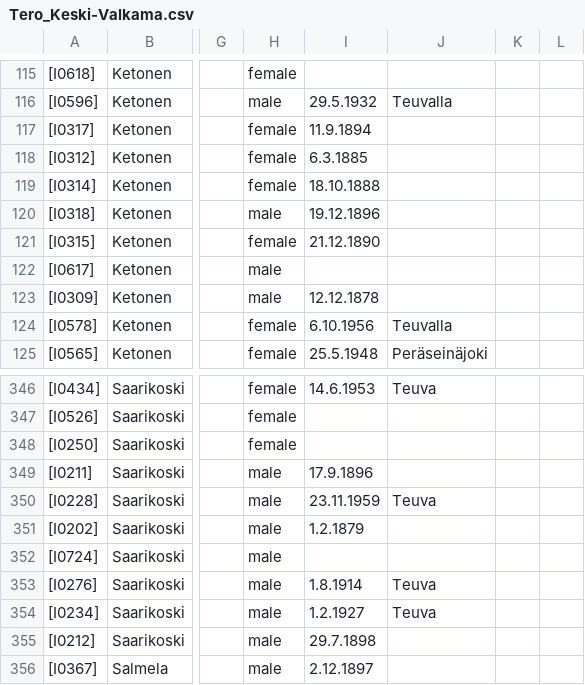
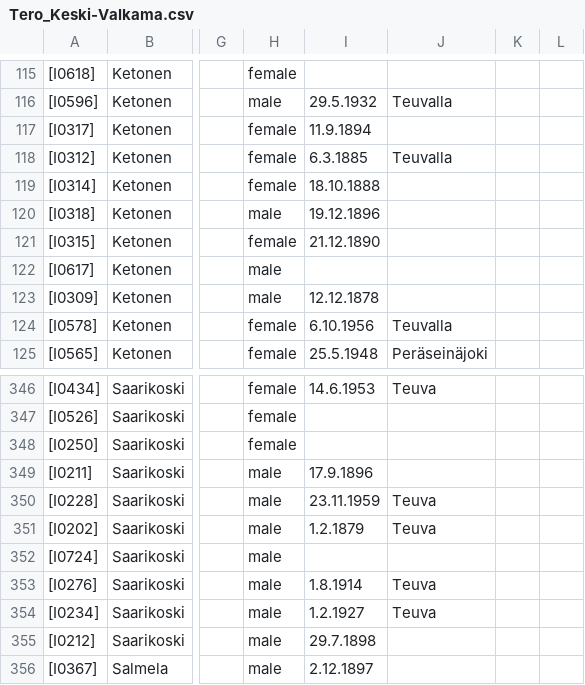
Before and after one commit to keskival/sukupuu, a CSV file: Tero_Keski-Valkama.csv, drawn as a sheet; only a part is shown, gaps mark what is left out; the diff names each change by its address in the sheet, - before the commit and + after, or states it on an @@ line.

Commit message:
Removed some duplicate entries, marked residence events for people who lived in the USA.

```diff
--- a/Tero_Keski-Valkama.csv
+++ b/Tero_Keski-Valkama.csv
-J118: (empty)
+J118: Teuvalla
-J351: (empty)
+J351: Teuva
```
Also changed, not shown: 3 other files.
